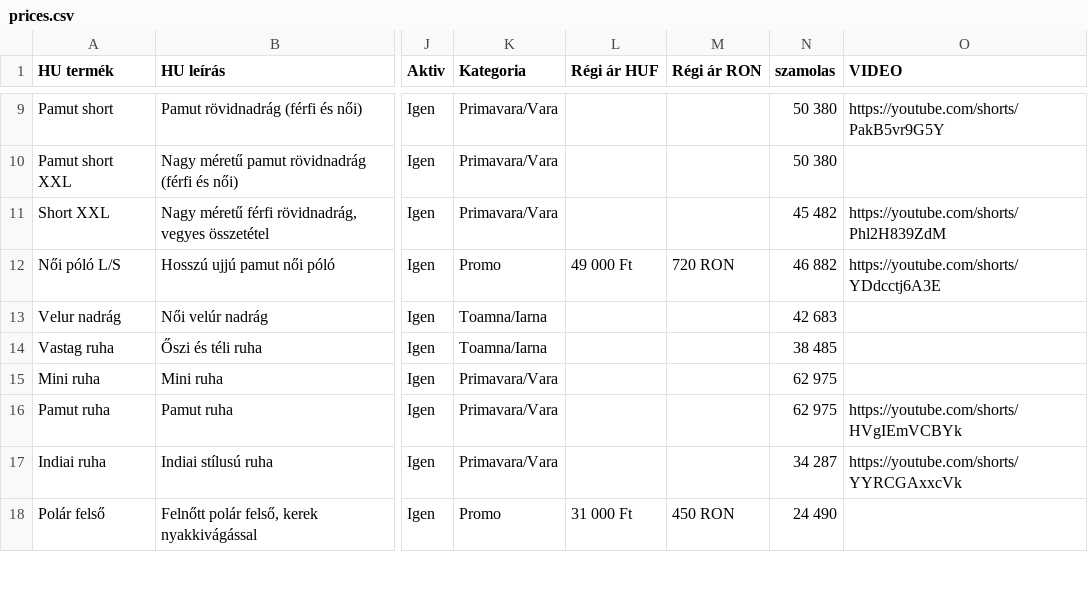
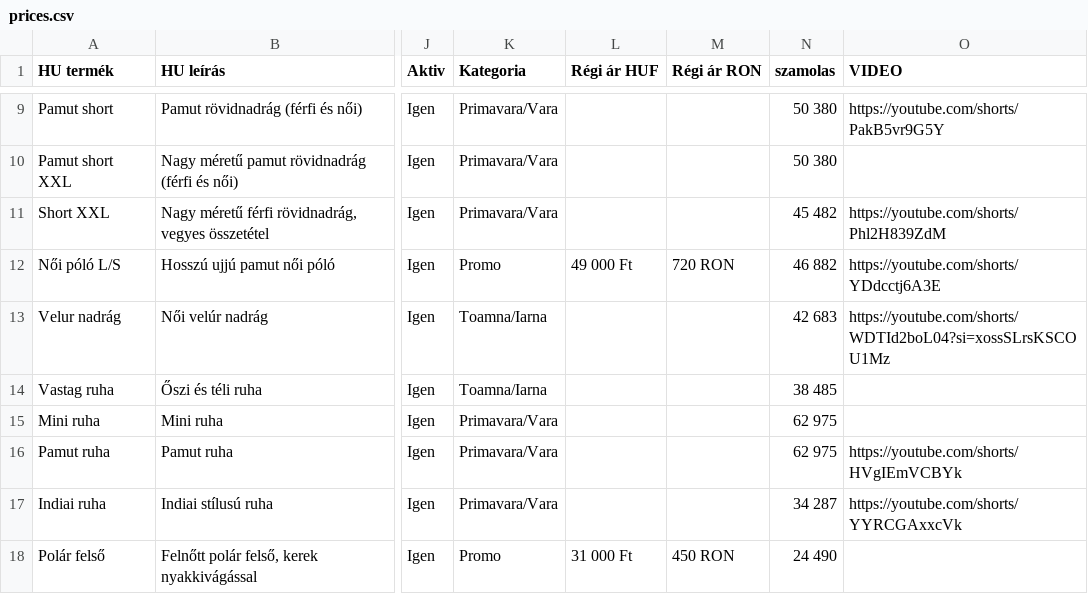
Before and after one commit to bestchoisems/https-depozit-hainesecond-Preturi, a CSV file: prices.csv, drawn as a sheet; only a part is shown, gaps mark what is left out; the diff names each change by its address in the sheet, - before the commit and + after, or states it on an @@ line.

```diff
--- a/prices.csv
+++ b/prices.csv
-O13 (VIDEO): (empty)
+O13 (VIDEO): https://youtube.com/shorts/WDTId2boL04?si=xossSLrsKSCOU1Mz
```
